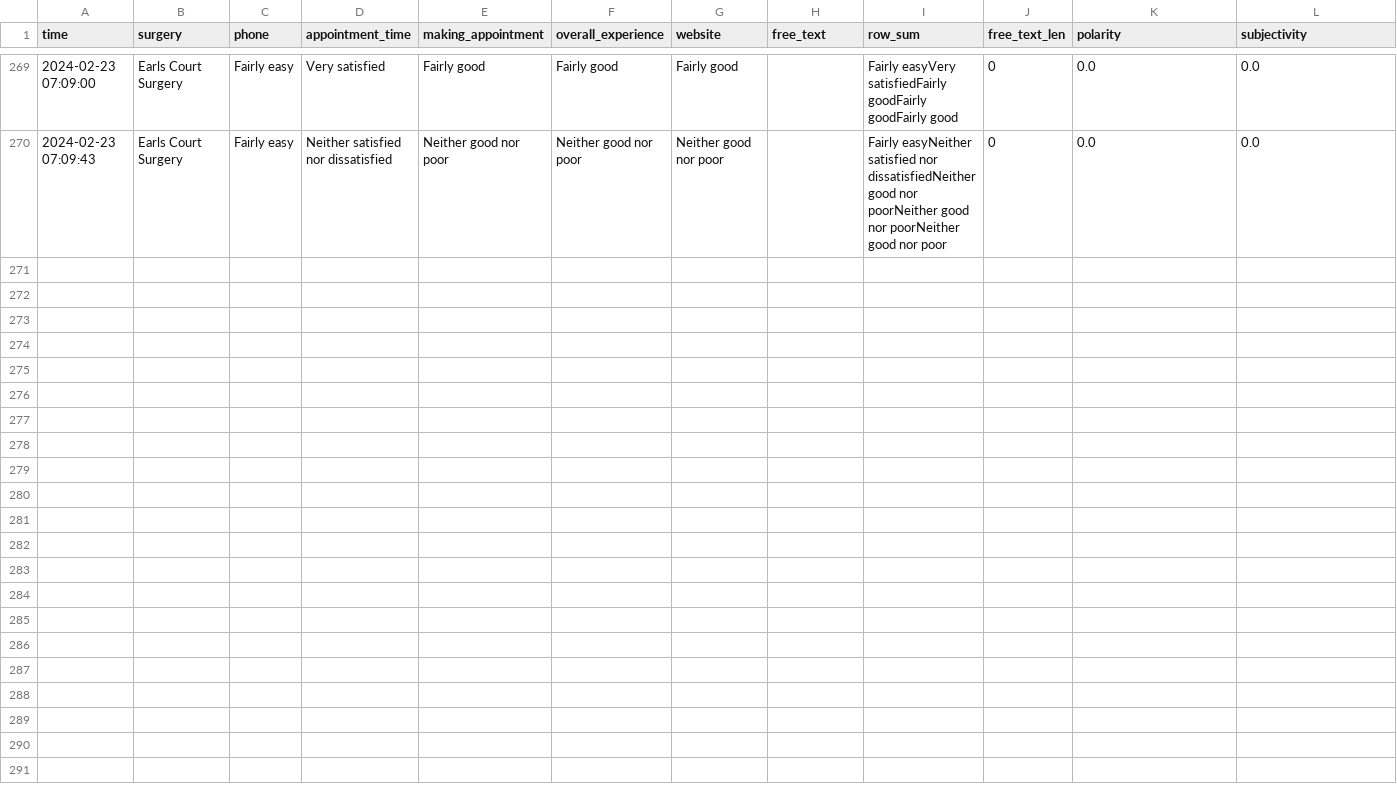
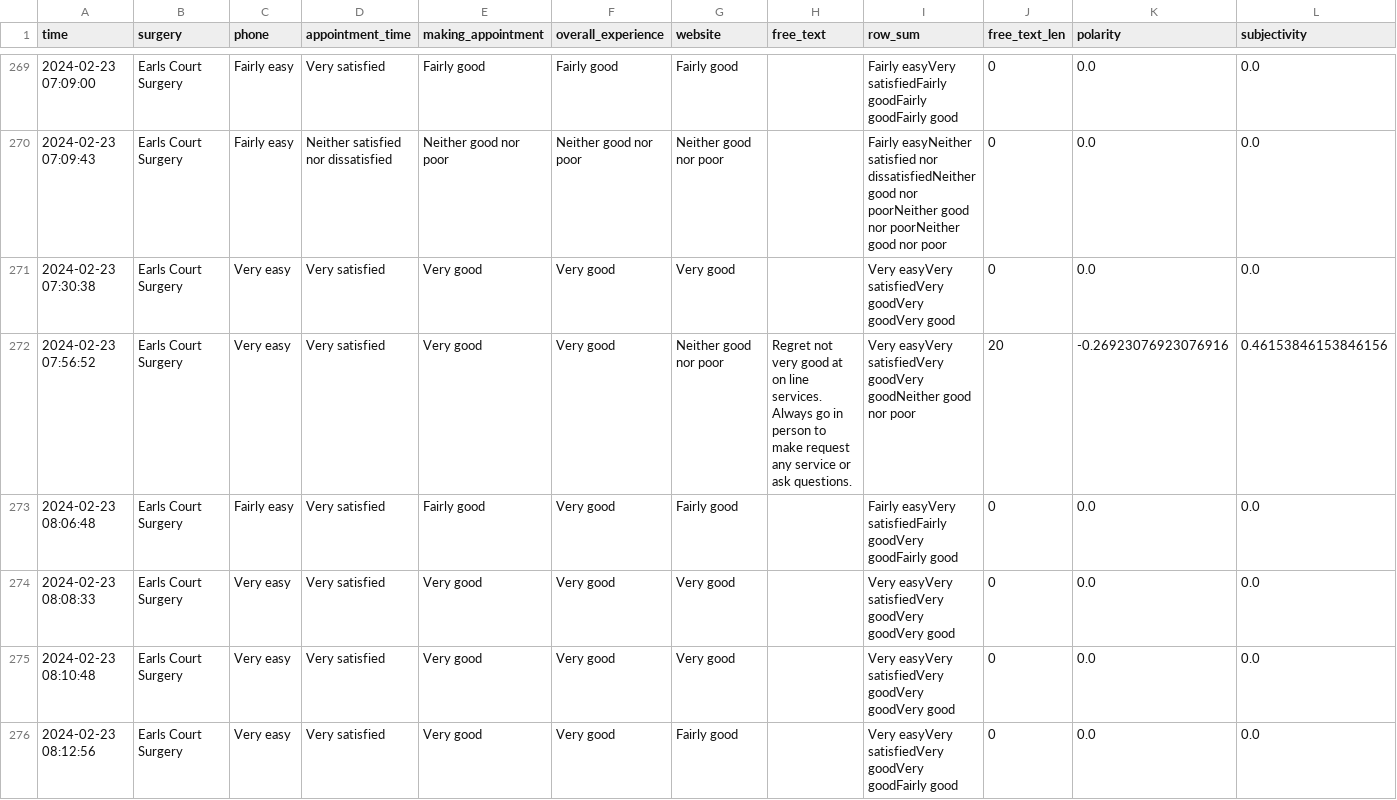
Before and after one commit to janduplessis883/gp-patient-survey, a CSV file: gp_patient_survey/data/data.csv, drawn as a sheet; only a part is shown, gaps mark what is left out; rows hold the shown columns only; the diff names each change by its address in the sheet, - before the commit and + after, or states it on an @@ line.

Commit message:
Automated commit via Python script - 2024-02-23 08:13

```diff
--- a/gp_patient_survey/data/data.csv
+++ b/gp_patient_survey/data/data.csv
+row 271: 2024-02-23 07:30:38 | Earls Court Surgery | Very easy | Very satisfied | Very good | Very good | Very good |  | Very easyVery satisfiedVery goodVery goodVery good | 0 | 0.0 | 0.0
+row 272: 2024-02-23 07:56:52 | Earls Court Surgery | Very easy | Very satisfied | Very good | Very good | Neither good nor poor | Regret not very good at on line services. Always go in person to make request any service or ask questions. | Very easyVery satisfiedVery goodVery goodNeither good nor poor | 20 | -0.26923076923076916 | 0.46153846153846156
+row 273: 2024-02-23 08:06:48 | Earls Court Surgery | Fairly easy | Very satisfied | Fairly good | Very good | Fairly good |  | Fairly easyVery satisfiedFairly goodVery goodFairly good | 0 | 0.0 | 0.0
+row 274: 2024-02-23 08:08:33 | Earls Court Surgery | Very easy | Very satisfied | Very good | Very good | Very good |  | Very easyVery satisfiedVery goodVery goodVery good | 0 | 0.0 | 0.0
+row 275: 2024-02-23 08:10:48 | Earls Court Surgery | Very easy | Very satisfied | Very good | Very good | Very good |  | Very easyVery satisfiedVery goodVery goodVery good | 0 | 0.0 | 0.0
+row 276: 2024-02-23 08:12:56 | Earls Court Surgery | Very easy | Very satisfied | Very good | Very good | Fairly good |  | Very easyVery satisfiedVery goodVery goodFairly good | 0 | 0.0 | 0.0
```
